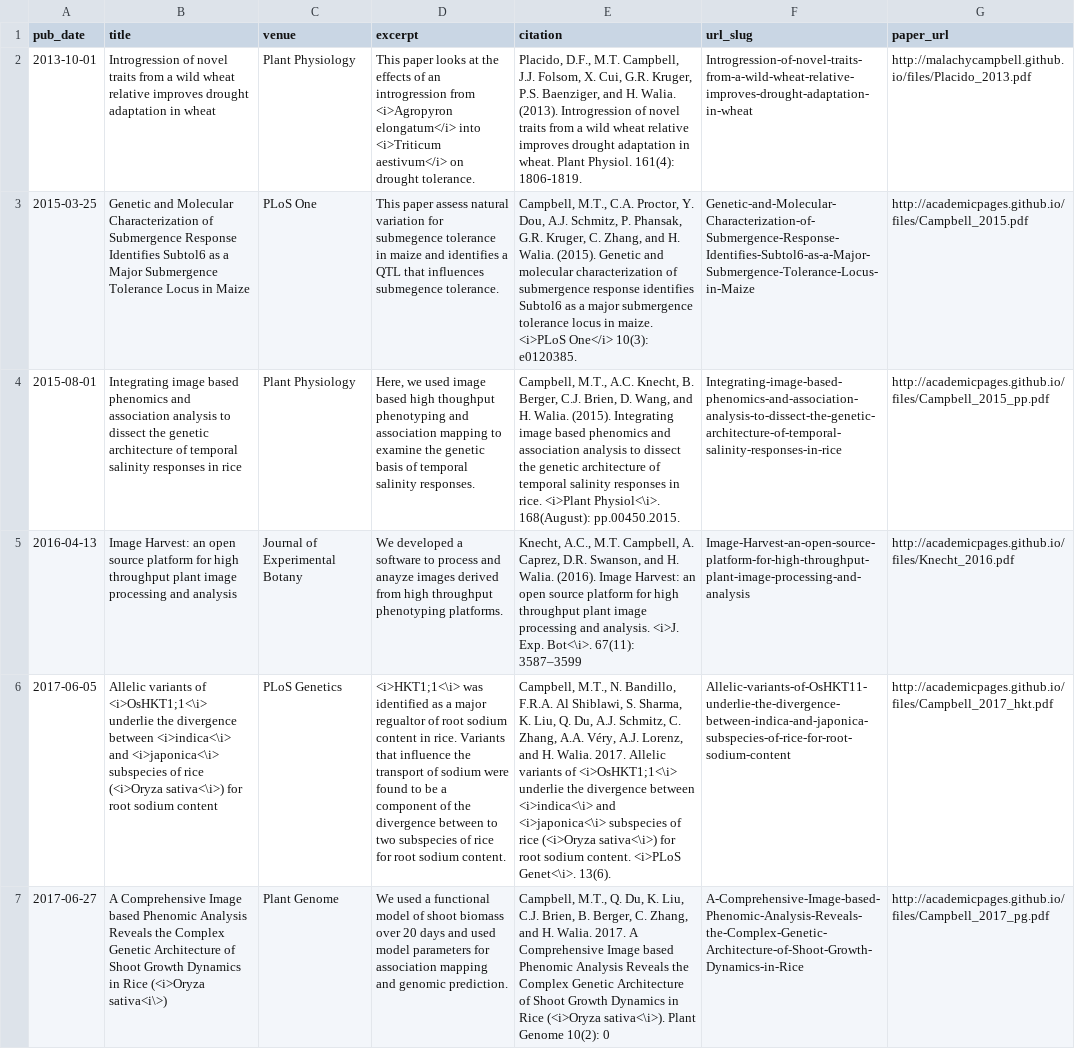
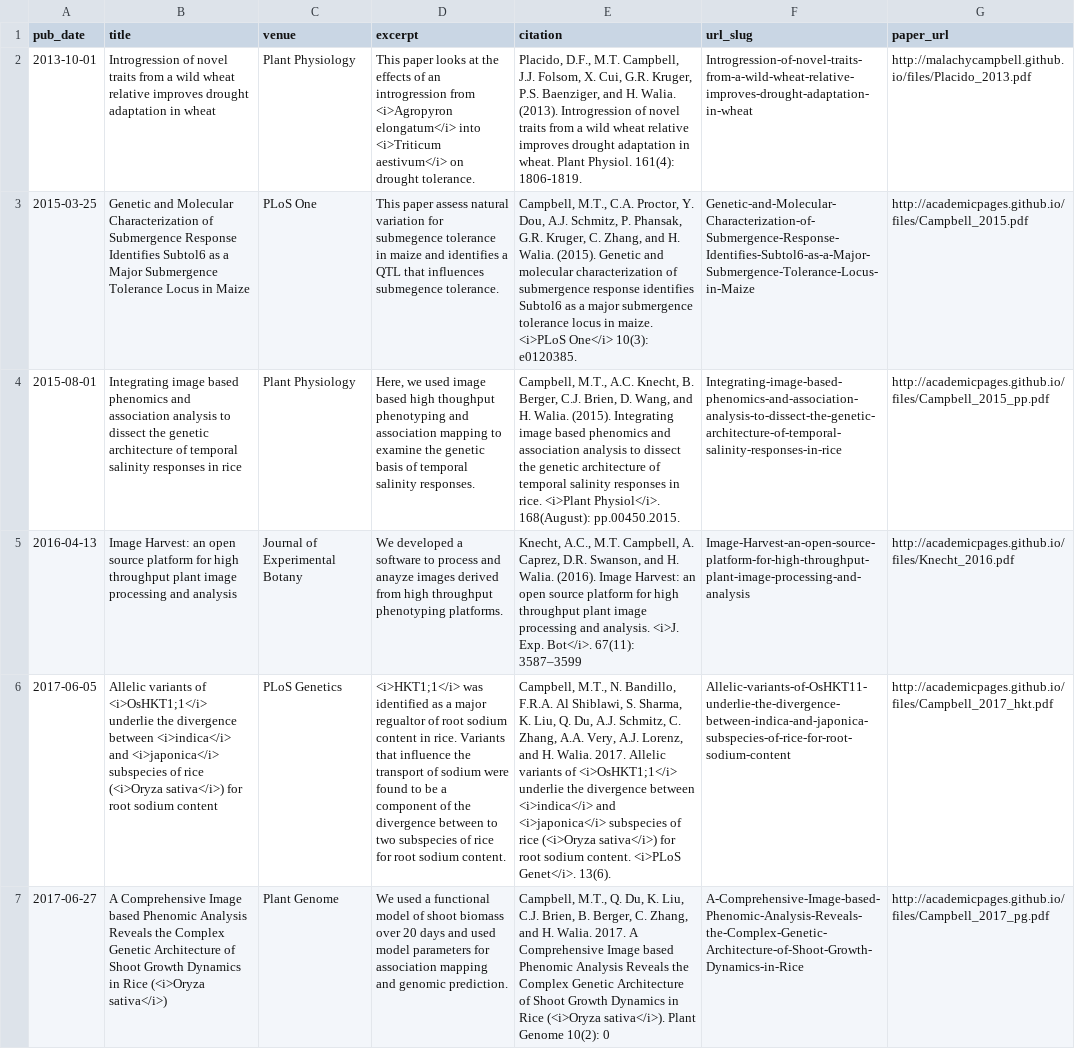
Before and after one commit to malachycampbell/academicpages.github.io, a TSV file: markdown_generator/publications.tsv, drawn as a sheet; the diff names each change by its address in the sheet, - before the commit and + after, or states it on an @@ line.

```diff
--- a/markdown_generator/publications.tsv
+++ b/markdown_generator/publications.tsv
-E4 (citation): …rice. <i>Plant Physiol<\i>. 168(August): pp.00450.2015.
+E4 (citation): …rice. <i>Plant Physiol</i>. 168(August): pp.00450.2015.
-E5 (citation): …<i>J. Exp. Bot<\i>. 67(11): 3587–3599
+E5 (citation): …<i>J. Exp. Bot</i>. 67(11): 3587–3599
-B6 (title): …variants of <i>OsHKT1;1<\i> underlie the divergence between <i>indica<\i> and <i>japonica<\i> subspecies of rice (<i>Oryza sativa<\i>) for root…
+B6 (title): …variants of <i>OsHKT1;1</i> underlie the divergence between <i>indica</i> and <i>japonica</i> subspecies of rice (<i>Oryza sativa</i>) for root…
-D6 (excerpt): <i>HKT1;1<\i> was identified…
+D6 (excerpt): <i>HKT1;1</i> was identified…
-E6 (citation): …Zhang, A.A. Véry, A.J. Lorenz, and H. Walia. 2017. Allelic variants of <i>OsHKT1;1<\i> underlie the divergence between <i>indica<\i> and <i>japonica<\i> subspecies of rice (<i>Oryza sativa<\i>) for root sodium content. <i>PLoS Genet<\i>. 13(6).
+E6 (citation): …Zhang, A.A. Very, A.J. Lorenz, and H. Walia. 2017. Allelic variants of <i>OsHKT1;1</i> underlie the divergence between <i>indica</i> and <i>japonica</i> subspecies of rice (<i>Oryza sativa</i>) for root sodium content. <i>PLoS Genet</i>. 13(6).
-B7 (title): …Rice (<i>Oryza sativa<i\>)
+B7 (title): …Rice (<i>Oryza sativa</i>)
-E7 (citation): …Rice (<i>Oryza sativa<\i>). Plant Genome…
+E7 (citation): …Rice (<i>Oryza sativa</i>). Plant Genome…
```
Also changed, not shown: 4 other files.
